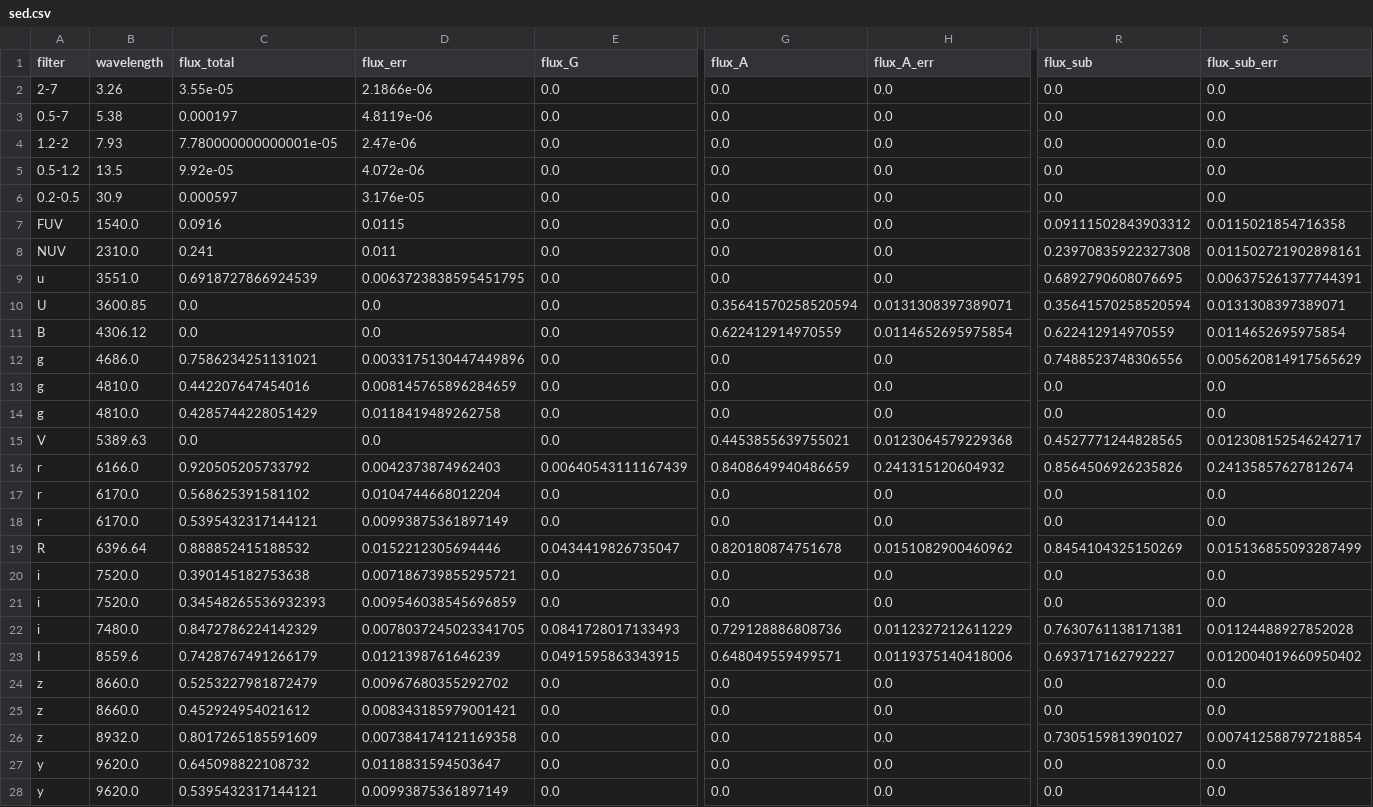
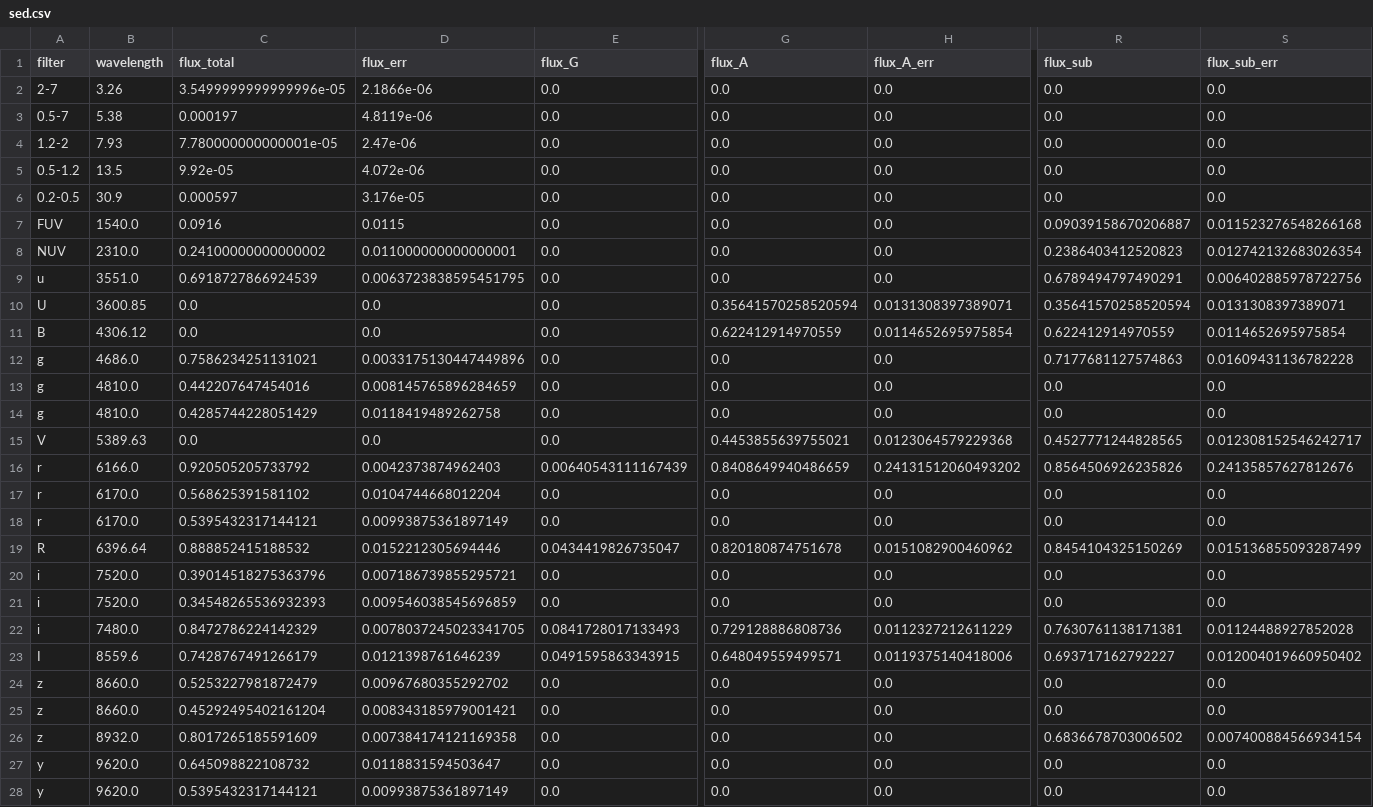
Before and after one commit to ikhebgeenaccount/lensed-qso-brp-2022, a CSV file: data/B1152+200/sed.csv, drawn as a sheet; only a part is shown, gaps mark what is left out; the diff covers the shown part only; the diff names each change by its address in the sheet, - before the commit and + after, or states it on an @@ line.

```diff
--- a/data/B1152+200/sed.csv
+++ b/data/B1152+200/sed.csv
-C2 (flux_total): 3.55e-05
+C2 (flux_total): 3.5499999999999996e-05
-R7 (flux_sub): 0.09111502843903312
+R7 (flux_sub): 0.09039158670206887
-S7 (flux_sub_err): 0.0115021854716358
+S7 (flux_sub_err): 0.011523276548266168
-C8 (flux_total): 0.241
+C8 (flux_total): 0.24100000000000002
-D8 (flux_err): 0.011
+D8 (flux_err): 0.011000000000000001
-R8 (flux_sub): 0.23970835922327308
+R8 (flux_sub): 0.2386403412520823
-S8 (flux_sub_err): 0.011502721902898161
+S8 (flux_sub_err): 0.012742132683026354
-R9 (flux_sub): 0.6892790608076695
+R9 (flux_sub): 0.6789494797490291
-S9 (flux_sub_err): 0.006375261377744391
+S9 (flux_sub_err): 0.006402885978722756
-R12 (flux_sub): 0.7488523748306556
+R12 (flux_sub): 0.7177681127574863
-S12 (flux_sub_err): 0.005620814917565629
+S12 (flux_sub_err): 0.01609431136782228
-H16 (flux_A_err): 0.241315120604932
+H16 (flux_A_err): 0.24131512060493202
-S16 (flux_sub_err): 0.24135857627812674
+S16 (flux_sub_err): 0.24135857627812676
-C20 (flux_total): 0.390145182753638
+C20 (flux_total): 0.39014518275363796
-C25 (flux_total): 0.452924954021612
+C25 (flux_total): 0.45292495402161204
-R26 (flux_sub): 0.7305159813901027
+R26 (flux_sub): 0.6836678703006502
-S26 (flux_sub_err): 0.007412588797218854
+S26 (flux_sub_err): 0.007400884566934154
```
Also changed, not shown: 16 edited cells elsewhere in this file, data/B1600+434/sed.csv, data/J0806+2006/sed.csv, 4 other files.
